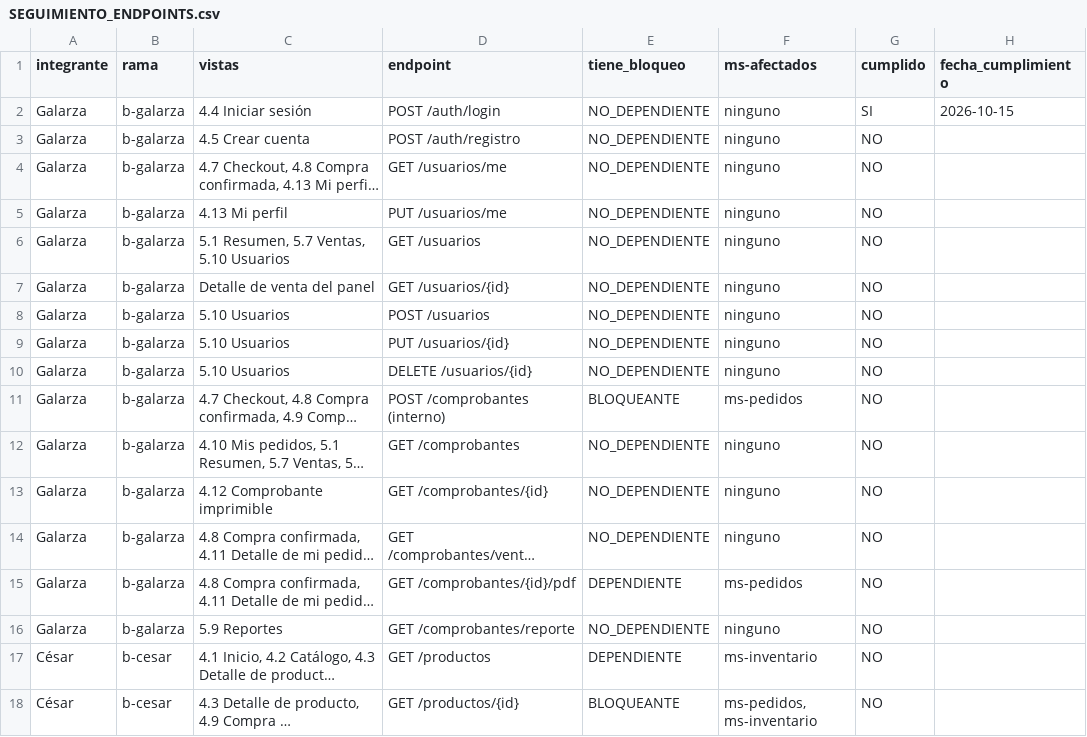
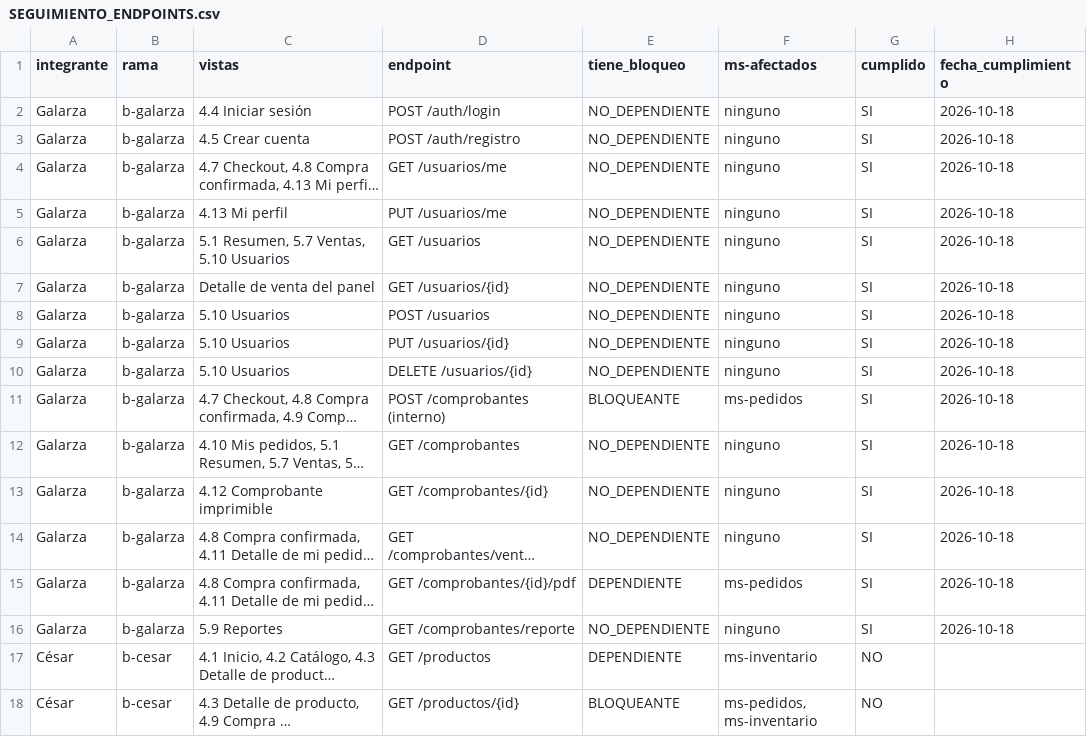
Before and after one commit to jmalayo-dev/IntiWard, a CSV file: docs/SEGUIMIENTO_ENDPOINTS.csv, drawn as a sheet; only a part is shown; long unchanged cells end in …; the diff names each change by its address in the sheet, - before the commit and + after, or states it on an @@ line.

```diff
--- a/docs/SEGUIMIENTO_ENDPOINTS.csv
+++ b/docs/SEGUIMIENTO_ENDPOINTS.csv
-H2 (fecha_cumplimiento): 2026-10-15
+H2 (fecha_cumplimiento): 2026-10-18
-G3:G16 (cumplido): NO
+G3:G16 (cumplido): SI
-H3:H16 (fecha_cumplimiento): (empty)
+H3:H16 (fecha_cumplimiento): 2026-10-18
```
Also changed, not shown: 35 other files.
